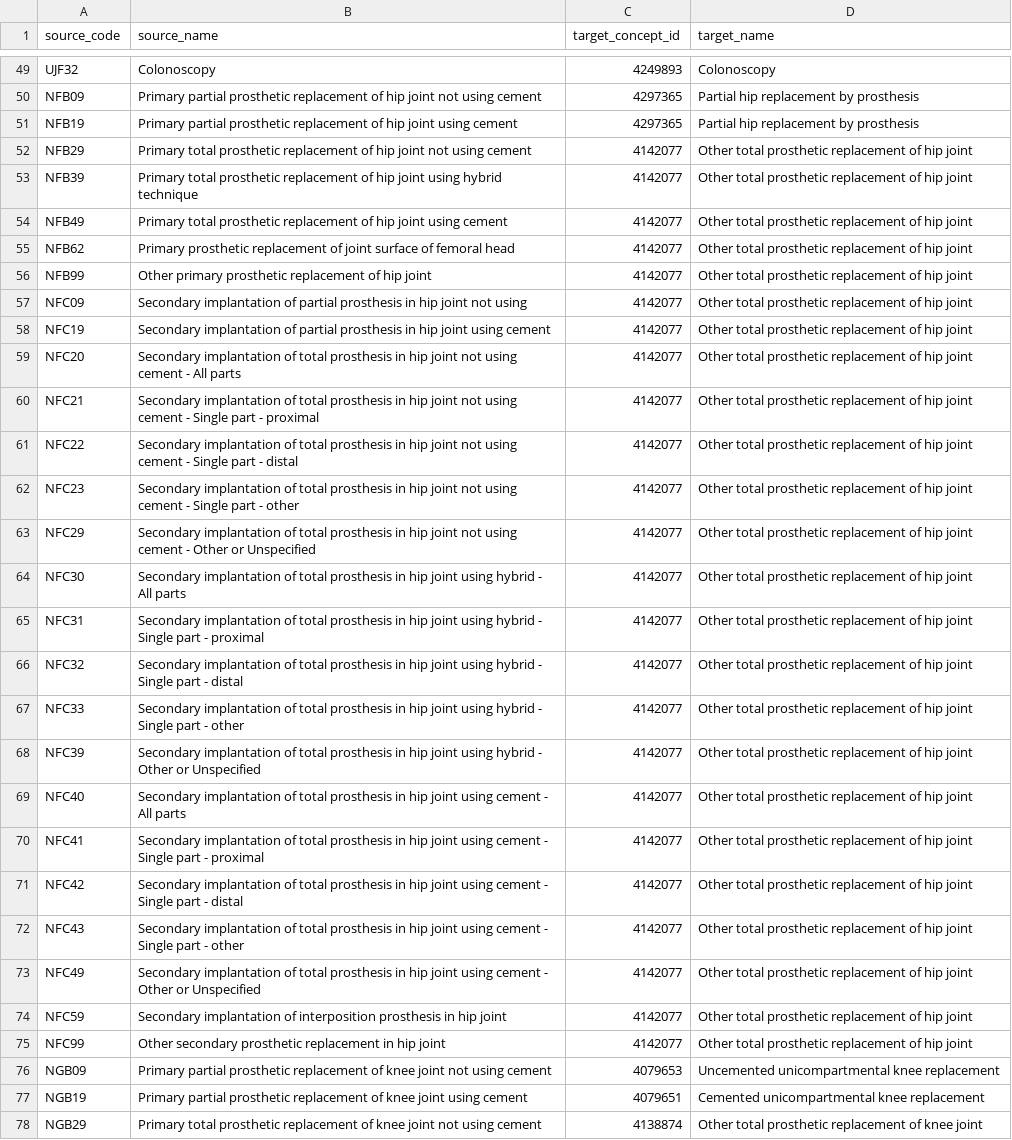
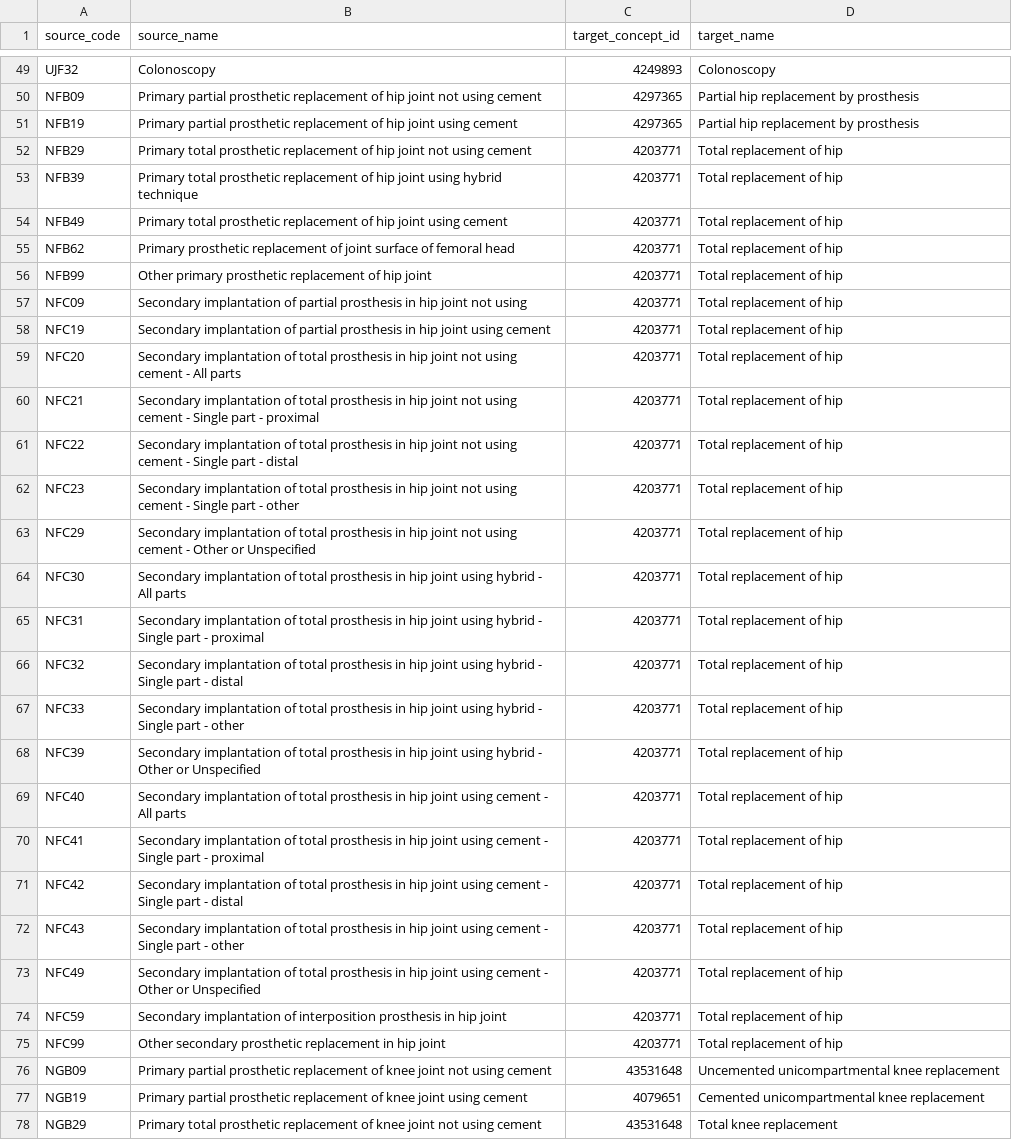
Before and after one commit to thehyve/ohdsi-etl-sweden, a CSV file: mapping_tables/NOMESCO.csv, drawn as a sheet; only a part is shown, gaps mark what is left out; the diff covers the shown part only; the diff names each change by its address in the sheet, - before the commit and + after, or states it on an @@ line.

Commit message:
Updated mapping of knee and hip replacement procedures

```diff
--- a/mapping_tables/NOMESCO.csv
+++ b/mapping_tables/NOMESCO.csv
-C52:C75 (target_concept_id): 4142077
+C52:C75 (target_concept_id): 4203771
-D52:D75 (target_name): Other total prosthetic replacement of hip joint
+D52:D75 (target_name): Total replacement of hip
-C76 (target_concept_id): 4079653
+C76 (target_concept_id): 43531648
-C78 (target_concept_id): 4138874
+C78 (target_concept_id): 43531648
-D78 (target_name): Other total prosthetic replacement of knee joint
+D78 (target_name): Total knee replacement
```
Also changed, not shown: 26 edited cells elsewhere in this file.
